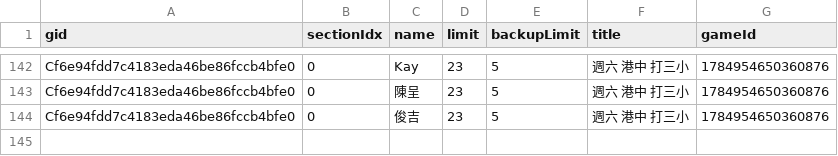
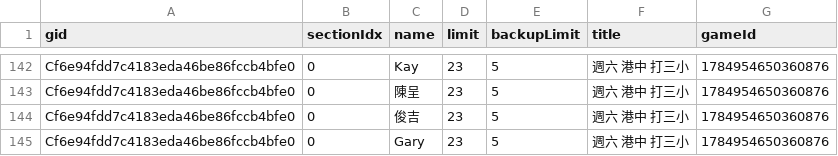
Before and after one commit to BSTony/TonysBadmintonGroup, a CSV file: data/registrations.csv, drawn as a sheet; only a part is shown, gaps mark what is left out.

Commit message:
Update current list snapshot: 週六 港中 打三小

```diff
--- a/data/registrations.csv
+++ b/data/registrations.csv
@@ -144 +144,2 @@ Cf6e94fdd7c4183eda46be86fccb4bfe0,0,陳呈,23,5,週六 港中 打三小,17849546
 Cf6e94fdd7c4183eda46be86fccb4bfe0,0,俊吉,23,5,週六 港中 打三小,1784954650360876
+Cf6e94fdd7c4183eda46be86fccb4bfe0,0,Gary,23,5,週六 港中 打三小,1784954650360876
```
